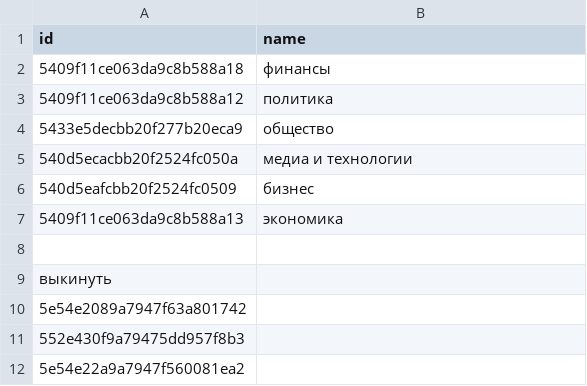
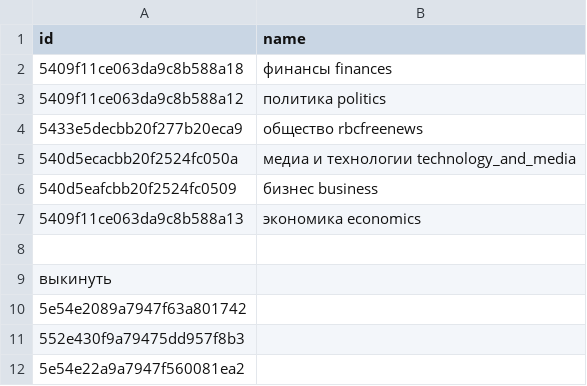
Before and after one commit to endovitskayaV/news, a CSV file: cats.csv, drawn as a sheet.

```diff
--- a/cats.csv
+++ b/cats.csv
@@ -1,8 +1,8 @@
 id;name
-5409f11ce063da9c8b588a18;финансы
-5409f11ce063da9c8b588a12;политика
-5433e5decbb20f277b20eca9;общество
-540d5ecacbb20f2524fc050a;медиа и технологии
-540d5eafcbb20f2524fc0509;бизнес
-5409f11ce063da9c8b588a13;экономика
+5409f11ce063da9c8b588a18;финансы finances
+5409f11ce063da9c8b588a12;политика politics
+5433e5decbb20f277b20eca9;общество rbcfreenews
+540d5ecacbb20f2524fc050a;медиа и технологии technology_and_media
+540d5eafcbb20f2524fc0509;бизнес business
+5409f11ce063da9c8b588a13;экономика economics
 
```
Also changed, not shown: 21 other files.
